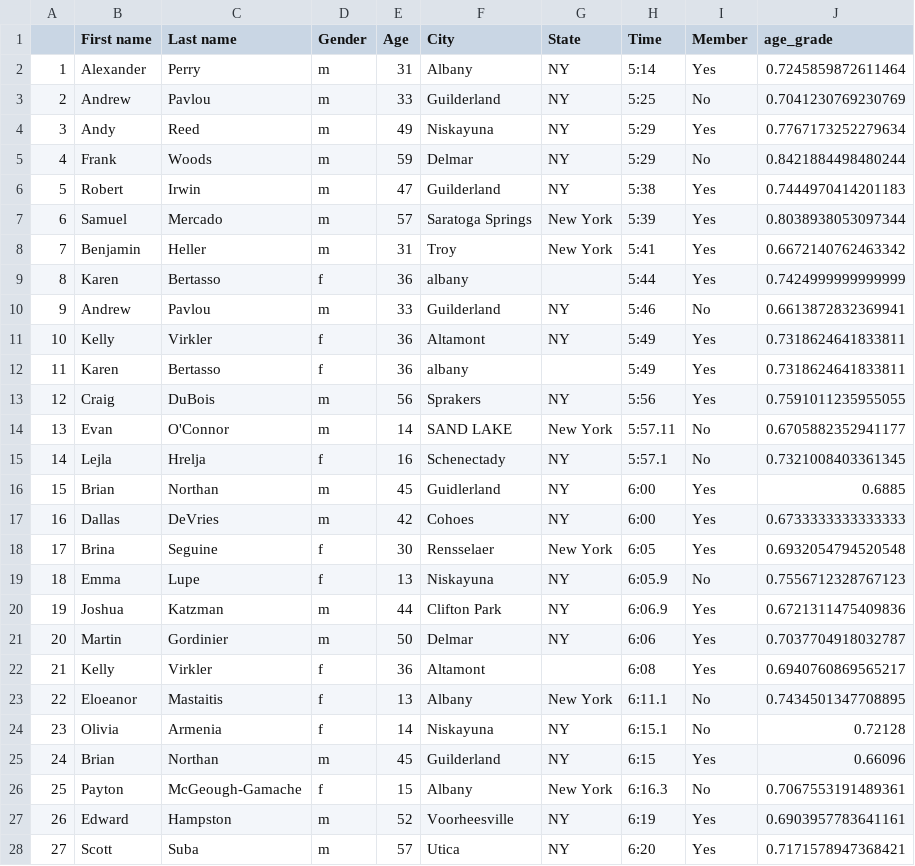
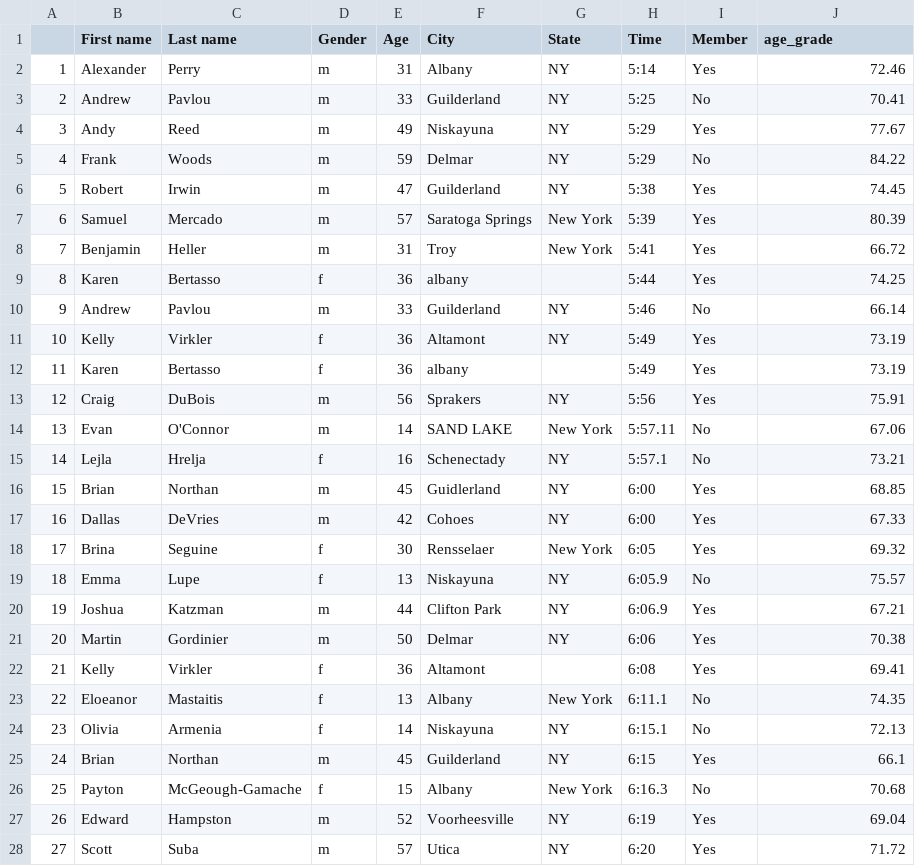
Before and after one commit to bnorthan/VirtualColonieMile, a CSV file: leaderboard.csv, drawn as a sheet; only a part is shown; the diff covers the shown part only.

Commit message:
Format age grade

```diff
--- a/leaderboard.csv
+++ b/leaderboard.csv
@@ -1,28 +1,28 @@
 ,First name,Last name,Gender,Age,City,State,Time,Member,age_grade
-1,Alexander,Perry,m,31,Albany,NY,5:14,Yes,0.7245859872611464
-2,Andrew,Pavlou,m,33,Guilderland,NY,5:25,No,0.7041230769230769
-3,Andy,Reed,m,49,Niskayuna,NY,5:29,Yes,0.7767173252279634
-4,Frank,Woods,m,59,Delmar,NY,5:29,No,0.8421884498480244
-5,Robert,Irwin,m,47,Guilderland,NY,5:38,Yes,0.7444970414201183
-6,Samuel,Mercado,m,57,Saratoga Springs,New York,5:39,Yes,0.8038938053097344
-7,Benjamin,Heller,m,31,Troy,New York,5:41,Yes,0.6672140762463342
-8,Karen,Bertasso,f,36,albany,,5:44,Yes,0.7424999999999999
-9,Andrew,Pavlou,m,33,Guilderland,NY,5:46,No,0.6613872832369941
-10,Kelly,Virkler,f,36,Altamont,NY,5:49,Yes,0.7318624641833811
-11,Karen,Bertasso,f,36,albany,,5:49,Yes,0.7318624641833811
-12,Craig,DuBois,m,56,Sprakers,NY,5:56,Yes,0.7591011235955055
-13,Evan,O'Connor,m,14,SAND LAKE,New York,5:57.11,No,0.6705882352941177
-14,Lejla,Hrelja,f,16,Schenectady,NY,5:57.1,No,0.7321008403361345
-15,Brian,Northan,m,45,Guidlerland,NY,6:00,Yes,0.6885
-16,Dallas,DeVries,m,42,Cohoes,NY,6:00,Yes,0.6733333333333333
-17,Brina,Seguine,f,30,Rensselaer,New York,6:05,Yes,0.6932054794520548
-18,Emma,Lupe,f,13,Niskayuna,NY,6:05.9,No,0.7556712328767123
-19,Joshua,Katzman,m,44,Clifton Park,NY,6:06.9,Yes,0.6721311475409836
-20,Martin,Gordinier,m,50,Delmar,NY,6:06,Yes,0.7037704918032787
-21,Kelly,Virkler,f,36,Altamont,,6:08,Yes,0.6940760869565217
-22,Eloeanor,Mastaitis,f,13,Albany,New York,6:11.1,No,0.7434501347708895
-23,Olivia,Armenia,f,14,Niskayuna,NY,6:15.1,No,0.72128
-24,Brian,Northan,m,45,Guilderland,NY,6:15,Yes,0.66096
-25,Payton,McGeough-Gamache,f,15,Albany,New York,6:16.3,No,0.7067553191489361
-26,Edward,Hampston,m,52,Voorheesville,NY,6:19,Yes,0.6903957783641161
-27,Scott,Suba,m,57,Utica,NY,6:20,Yes,0.7171578947368421
+1,Alexander,Perry,m,31,Albany,NY,5:14,Yes,72.46
+2,Andrew,Pavlou,m,33,Guilderland,NY,5:25,No,70.41
+3,Andy,Reed,m,49,Niskayuna,NY,5:29,Yes,77.67
+4,Frank,Woods,m,59,Delmar,NY,5:29,No,84.22
+5,Robert,Irwin,m,47,Guilderland,NY,5:38,Yes,74.45
+6,Samuel,Mercado,m,57,Saratoga Springs,New York,5:39,Yes,80.39
+7,Benjamin,Heller,m,31,Troy,New York,5:41,Yes,66.72
+8,Karen,Bertasso,f,36,albany,,5:44,Yes,74.25
+9,Andrew,Pavlou,m,33,Guilderland,NY,5:46,No,66.14
+10,Kelly,Virkler,f,36,Altamont,NY,5:49,Yes,73.19
+11,Karen,Bertasso,f,36,albany,,5:49,Yes,73.19
+12,Craig,DuBois,m,56,Sprakers,NY,5:56,Yes,75.91
+13,Evan,O'Connor,m,14,SAND LAKE,New York,5:57.11,No,67.06
+14,Lejla,Hrelja,f,16,Schenectady,NY,5:57.1,No,73.21
+15,Brian,Northan,m,45,Guidlerland,NY,6:00,Yes,68.85
+16,Dallas,DeVries,m,42,Cohoes,NY,6:00,Yes,67.33
+17,Brina,Seguine,f,30,Rensselaer,New York,6:05,Yes,69.32
+18,Emma,Lupe,f,13,Niskayuna,NY,6:05.9,No,75.57
+19,Joshua,Katzman,m,44,Clifton Park,NY,6:06.9,Yes,67.21
+20,Martin,Gordinier,m,50,Delmar,NY,6:06,Yes,70.38
+21,Kelly,Virkler,f,36,Altamont,,6:08,Yes,69.41
+22,Eloeanor,Mastaitis,f,13,Albany,New York,6:11.1,No,74.35
+23,Olivia,Armenia,f,14,Niskayuna,NY,6:15.1,No,72.13
+24,Brian,Northan,m,45,Guilderland,NY,6:15,Yes,66.1
+25,Payton,McGeough-Gamache,f,15,Albany,New York,6:16.3,No,70.68
+26,Edward,Hampston,m,52,Voorheesville,NY,6:19,Yes,69.04
+27,Scott,Suba,m,57,Utica,NY,6:20,Yes,71.72
```
Also changed, not shown: 73 edited cells elsewhere in this file, 4 other files.
